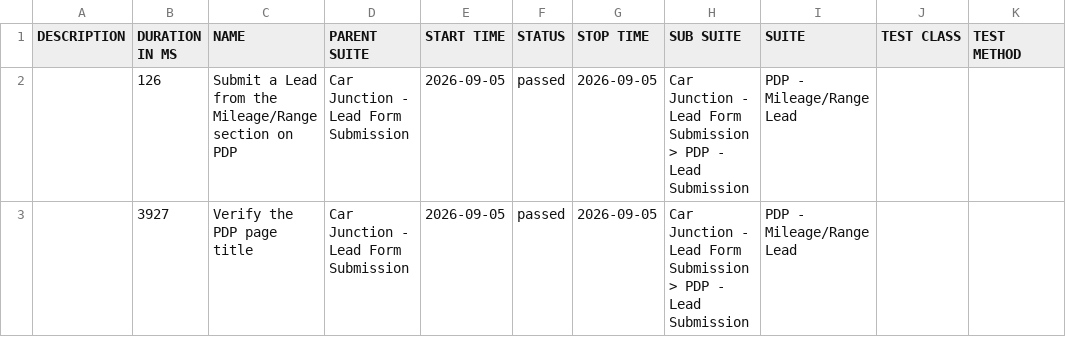
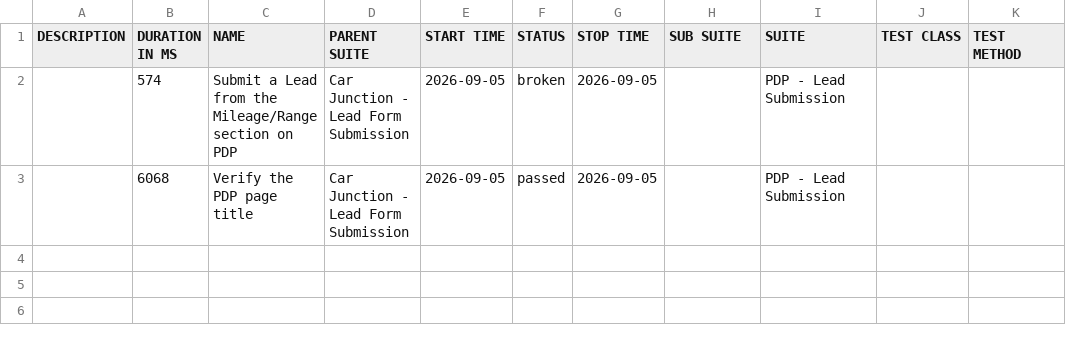
Before and after one commit to venkateshwari-commits/CarJunction-Automation-Report, a CSV file: data/suites.csv, drawn as a sheet.

```diff
--- a/data/suites.csv
+++ b/data/suites.csv
@@ -1,3 +1,3 @@
 "DESCRIPTION","DURATION IN MS","NAME","PARENT SUITE","START TIME","STATUS","STOP TIME","SUB SUITE","SUITE","TEST CLASS","TEST METHOD"
-"","126","Submit a Lead from the Mileage/Range section on PDP","Car Junction - Lead Form Submission","2026-09-05","passed","2026-09-05","Car Junction - Lead Form Submission > PDP - Lead Submission","PDP - Mileage/Range Lead","",""
-"","3927","Verify the PDP page title","Car Junction - Lead Form Submission","2026-09-05","passed","2026-09-05","Car Junction - Lead Form Submission > PDP - Lead Submission","PDP - Mileage/Range Lead","",""
+"","574","Submit a Lead from the Mileage/Range section on PDP","Car Junction - Lead Form Submission","2026-09-05","broken","2026-09-05","","PDP - Lead Submission","",""
+"","6068","Verify the PDP page title","Car Junction - Lead Form Submission","2026-09-05","passed","2026-09-05","","PDP - Lead Submission","",""
```
Also changed, not shown: 30 other files.
